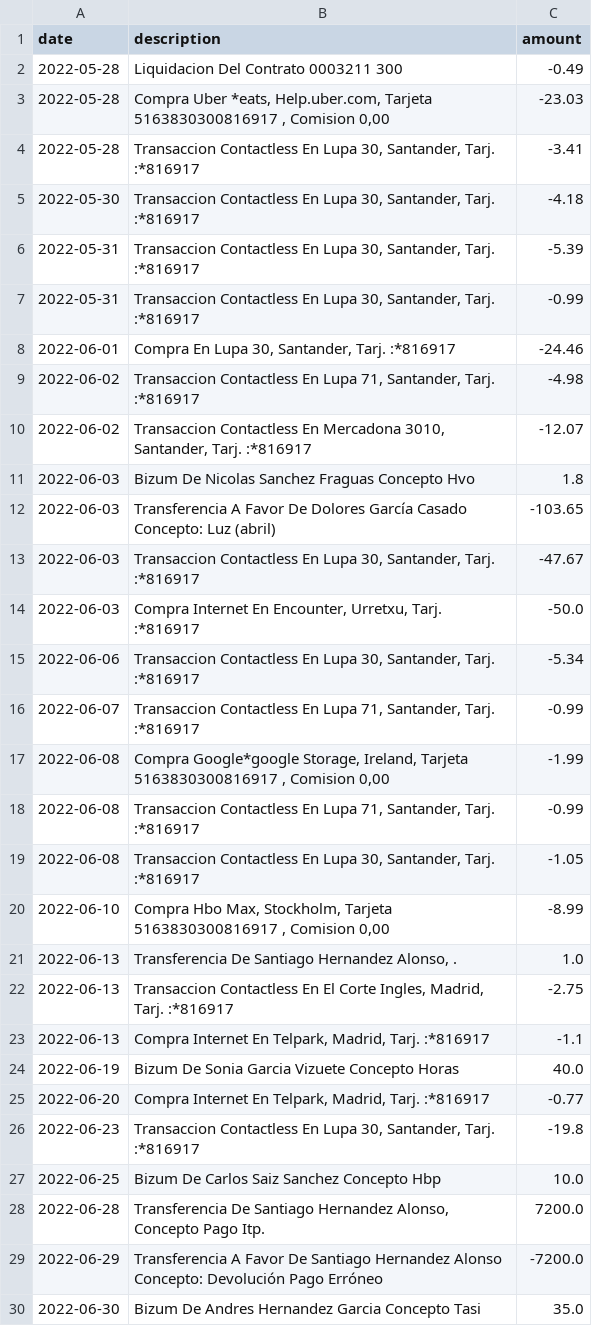
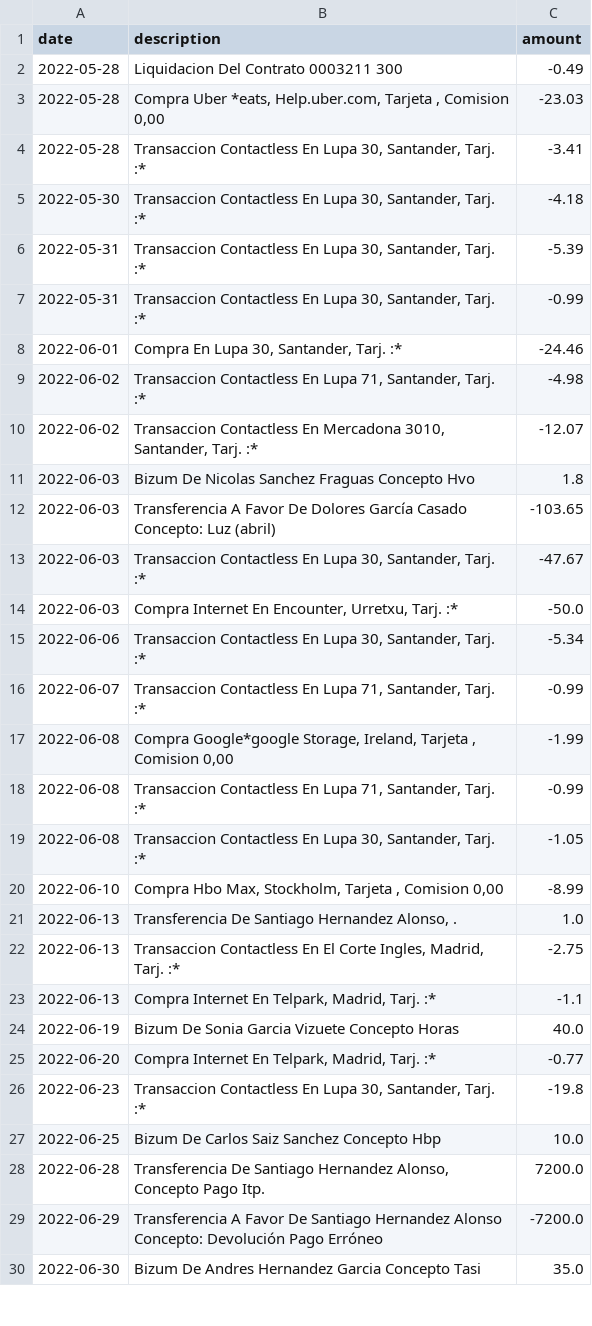
Before and after one commit to Azaz3l0z/savings, a CSV file: lol/yago.csv, drawn as a sheet; only a part is shown; the diff covers the shown part only.

Commit message:
Add files via upload

```diff
--- a/lol/yago.csv
+++ b/lol/yago.csv
@@ -2,26 +2,26 @@ date,description,amount
 2022-05-28,Liquidacion Del Contrato 0003211 300,-0.49
-2022-05-28,"Compra Uber *eats, Help.uber.com, Tarjeta 5163830300816917 , Comision 0,00",-23.03
-2022-05-28,"Transaccion Contactless En Lupa 30, Santander, Tarj. :*816917",-3.41
-2022-05-30,"Transaccion Contactless En Lupa 30, Santander, Tarj. :*816917",-4.18
-2022-05-31,"Transaccion Contactless En Lupa 30, Santander, Tarj. :*816917",-5.39
-2022-05-31,"Transaccion Contactless En Lupa 30, Santander, Tarj. :*816917",-0.99
-2022-06-01,"Compra En Lupa 30, Santander, Tarj. :*816917",-24.46
-2022-06-02,"Transaccion Contactless En Lupa 71, Santander, Tarj. :*816917",-4.98
-2022-06-02,"Transaccion Contactless En Mercadona 3010, Santander, Tarj. :*816917",-12.07
+2022-05-28,"Compra Uber *eats, Help.uber.com, Tarjeta , Comision 0,00",-23.03
+2022-05-28,"Transaccion Contactless En Lupa 30, Santander, Tarj. :*",-3.41
+2022-05-30,"Transaccion Contactless En Lupa 30, Santander, Tarj. :*",-4.18
+2022-05-31,"Transaccion Contactless En Lupa 30, Santander, Tarj. :*",-5.39
+2022-05-31,"Transaccion Contactless En Lupa 30, Santander, Tarj. :*",-0.99
+2022-06-01,"Compra En Lupa 30, Santander, Tarj. :*",-24.46
+2022-06-02,"Transaccion Contactless En Lupa 71, Santander, Tarj. :*",-4.98
+2022-06-02,"Transaccion Contactless En Mercadona 3010, Santander, Tarj. :*",-12.07
 2022-06-03,Bizum De Nicolas Sanchez Fraguas Concepto Hvo,1.8
 2022-06-03,Transferencia A Favor De Dolores García Casado Concepto: Luz (abril),-103.65
-2022-06-03,"Transaccion Contactless En Lupa 30, Santander, Tarj. :*816917",-47.67
-2022-06-03,"Compra Internet En Encounter, Urretxu, Tarj. :*816917",-50.0
-2022-06-06,"Transaccion Contactless En Lupa 30, Santander, Tarj. :*816917",-5.34
-2022-06-07,"Transaccion Contactless En Lupa 71, Santander, Tarj. :*816917",-0.99
-2022-06-08,"Compra Google*google Storage, Ireland, Tarjeta 5163830300816917 , Comision 0,00",-1.99
-2022-06-08,"Transaccion Contactless En Lupa 71, Santander, Tarj. :*816917",-0.99
-2022-06-08,"Transaccion Contactless En Lupa 30, Santander, Tarj. :*816917",-1.05
-2022-06-10,"Compra Hbo Max, Stockholm, Tarjeta 5163830300816917 , Comision 0,00",-8.99
+2022-06-03,"Transaccion Contactless En Lupa 30, Santander, Tarj. :*",-47.67
+2022-06-03,"Compra Internet En Encounter, Urretxu, Tarj. :*",-50.0
+2022-06-06,"Transaccion Contactless En Lupa 30, Santander, Tarj. :*",-5.34
+2022-06-07,"Transaccion Contactless En Lupa 71, Santander, Tarj. :*",-0.99
+2022-06-08,"Compra Google*google Storage, Ireland, Tarjeta , Comision 0,00",-1.99
+2022-06-08,"Transaccion Contactless En Lupa 71, Santander, Tarj. :*",-0.99
+2022-06-08,"Transaccion Contactless En Lupa 30, Santander, Tarj. :*",-1.05
+2022-06-10,"Compra Hbo Max, Stockholm, Tarjeta , Comision 0,00",-8.99
 2022-06-13,"Transferencia De Santiago Hernandez Alonso, .",1.0
-2022-06-13,"Transaccion Contactless En El Corte Ingles, Madrid, Tarj. :*816917",-2.75
-2022-06-13,"Compra Internet En Telpark, Madrid, Tarj. :*816917",-1.1
+2022-06-13,"Transaccion Contactless En El Corte Ingles, Madrid, Tarj. :*",-2.75
+2022-06-13,"Compra Internet En Telpark, Madrid, Tarj. :*",-1.1
 2022-06-19,Bizum De Sonia Garcia Vizuete Concepto Horas,40.0
-2022-06-20,"Compra Internet En Telpark, Madrid, Tarj. :*816917",-0.77
-2022-06-23,"Transaccion Contactless En Lupa 30, Santander, Tarj. :*816917",-19.8
+2022-06-20,"Compra Internet En Telpark, Madrid, Tarj. :*",-0.77
+2022-06-23,"Transaccion Contactless En Lupa 30, Santander, Tarj. :*",-19.8
 2022-06-25,Bizum De Carlos Saiz Sanchez Concepto Hbp,10.0
```
Also changed, not shown: 75 edited cells elsewhere in this file.
